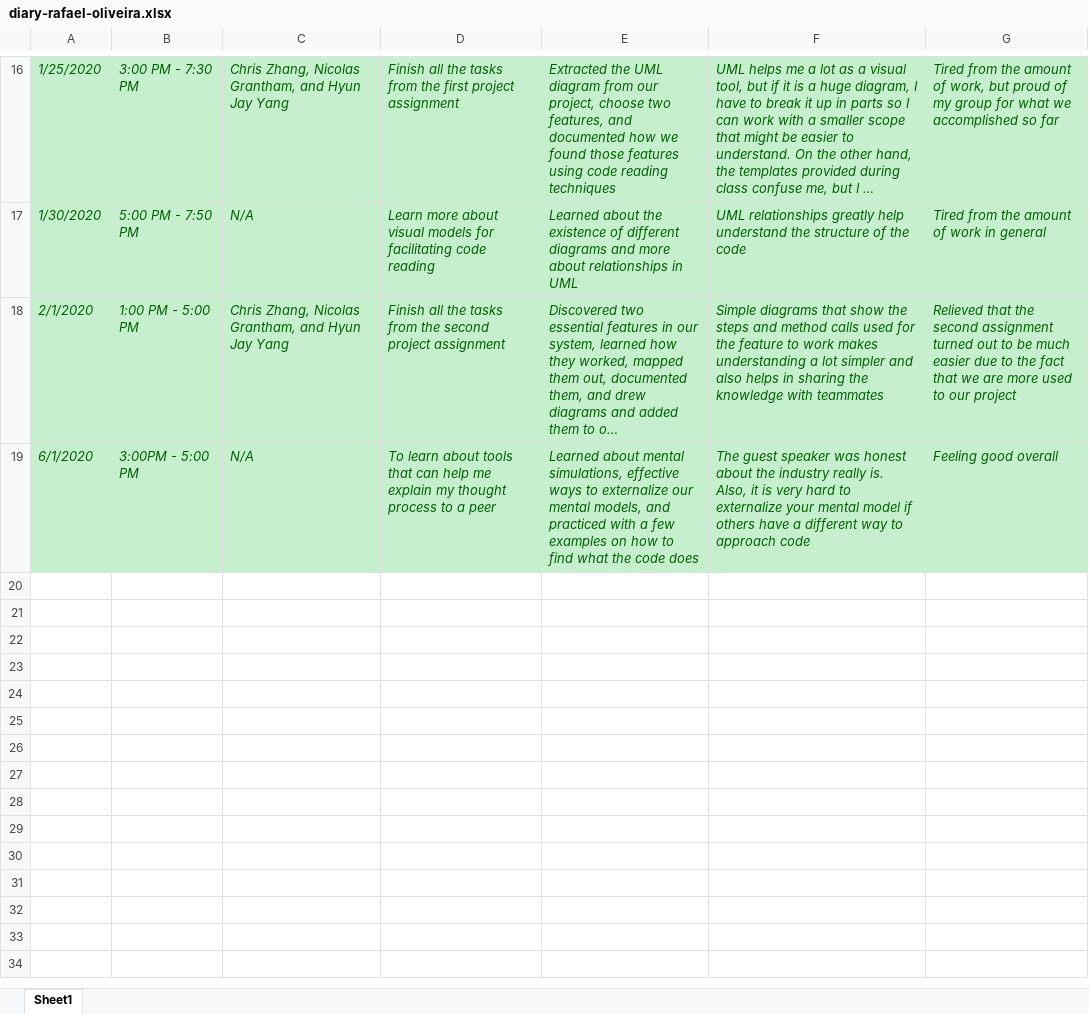
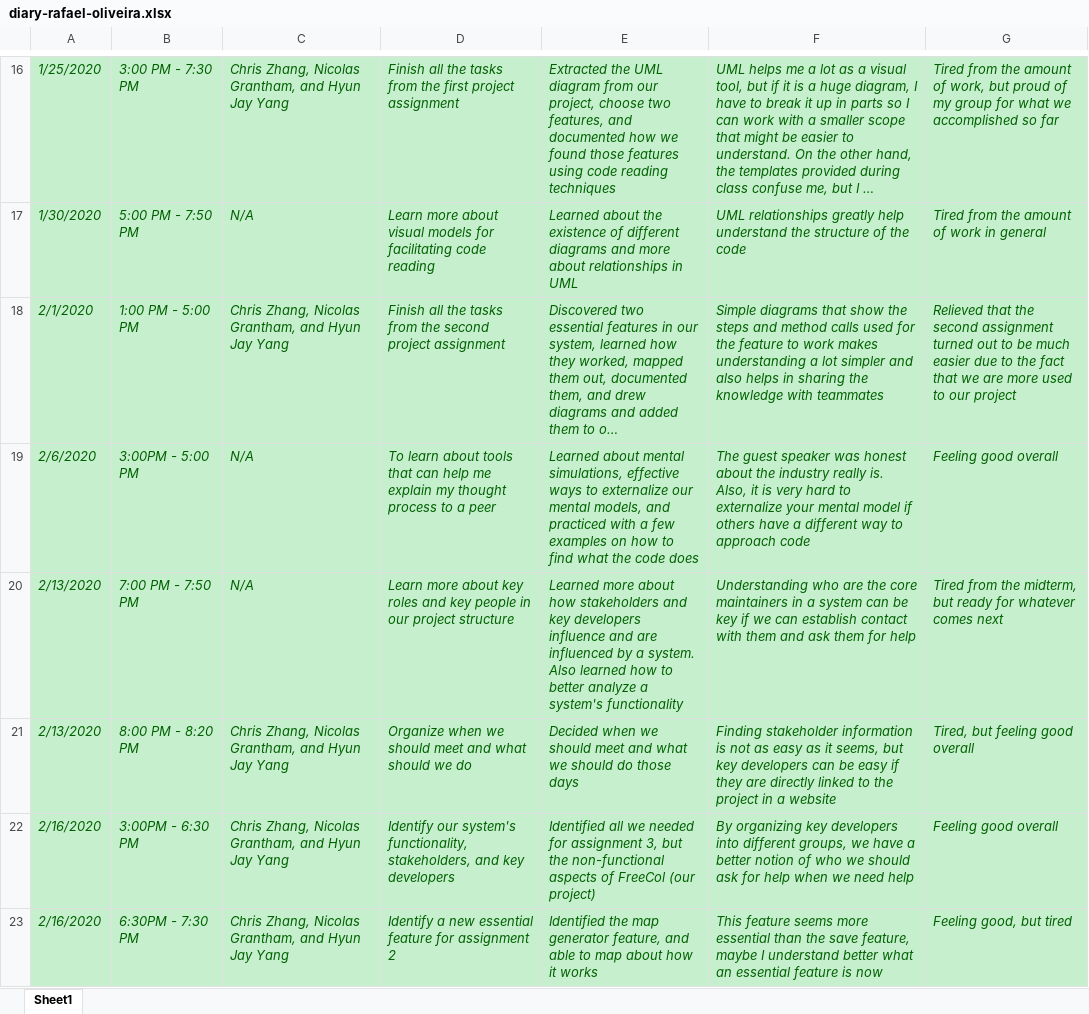
Before and after one commit to zihuaweng/W2020, an Excel workbook: diaries/diary-rafael-oliveira.xlsx, sheet Sheet1, drawn as a sheet; only a part is shown, gaps mark what is left out; long unchanged cells end in …; values as stored, in another font and other column widths than the file's, no borders; the diff names each change by its address in the sheet, - before the commit and + after, or states it on an @@ line.

Commit message:
updated rafaels diary from 2020-02-06 to 2020-02-16

```diff
--- a/diaries/diary-rafael-oliveira.xlsx (sheet Sheet1)
+++ b/diaries/diary-rafael-oliveira.xlsx (sheet Sheet1)
-A19: 6/1/2020
+A19: 2/6/2020
+row 20: 2/13/2020 | 7:00 PM - 7:50 PM | N/A | Learn more about key roles and key people in our project structure | Learned more about how stakeholders and key developers influence and are influenced by a system. Also learned how to better analyze a system's functionality | Understanding who are the core maintainers in a system can be key if we can establish contact with them and ask them for help | Tired from the midterm, but ready for whatever comes next
+row 21: 2/13/2020 | 8:00 PM - 8:20 PM | Chris Zhang, Nicolas Grantham, and Hyun Jay Yang | Organize when we should meet and what should we do | Decided when we should meet and what we should do those days | Finding stakeholder information is not as easy as it seems, but key developers can be easy if they are directly linked to the project in a website | Tired, but feeling good overall
+row 22: 2/16/2020 | 3:00PM - 6:30 PM | Chris Zhang, Nicolas Grantham, and Hyun Jay Yang | Identify our system's functionality, stakeholders, and key developers | Identified all we needed for assignment 3, but the non-functional aspects of FreeCol (our project) | By organizing key developers into different groups, we have a better notion of who we should ask for help when we need help | Feeling good overall
+row 23: 2/16/2020 | 6:30PM - 7:30 PM | Chris Zhang, Nicolas Grantham, and Hyun Jay Yang | Identify a new essential feature for assignment 2 | Identified the map generator feature, and able to map about how it works | This feature seems more essential than the save feature, maybe I understand better what an essential feature is now | Feeling good, but tired
```
